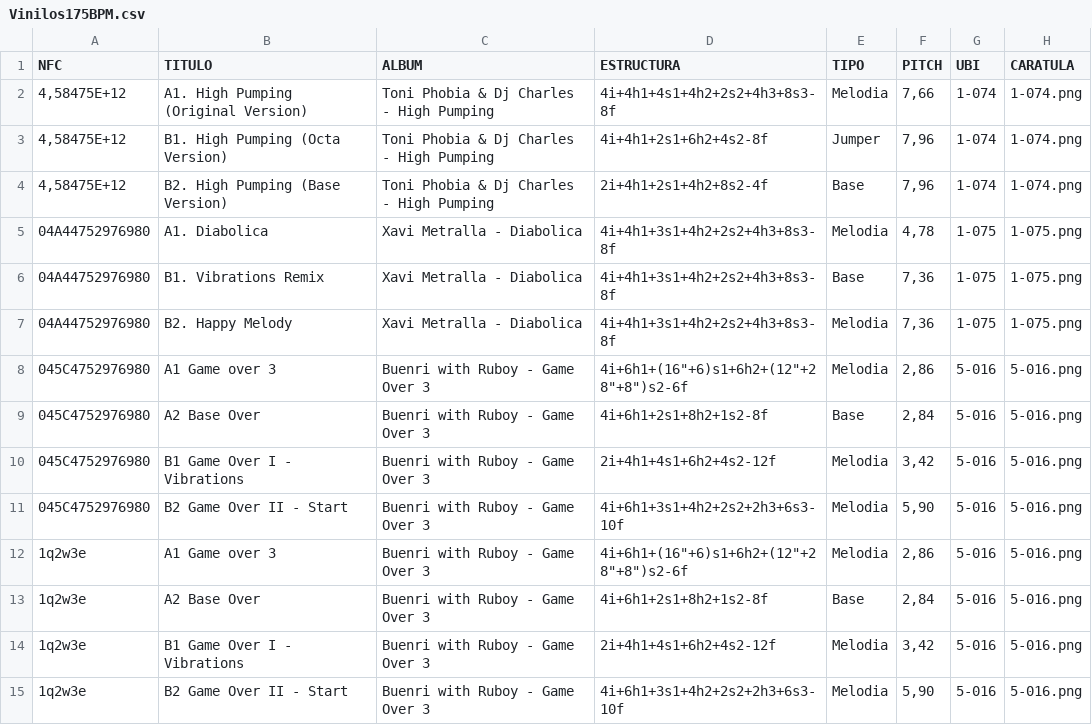
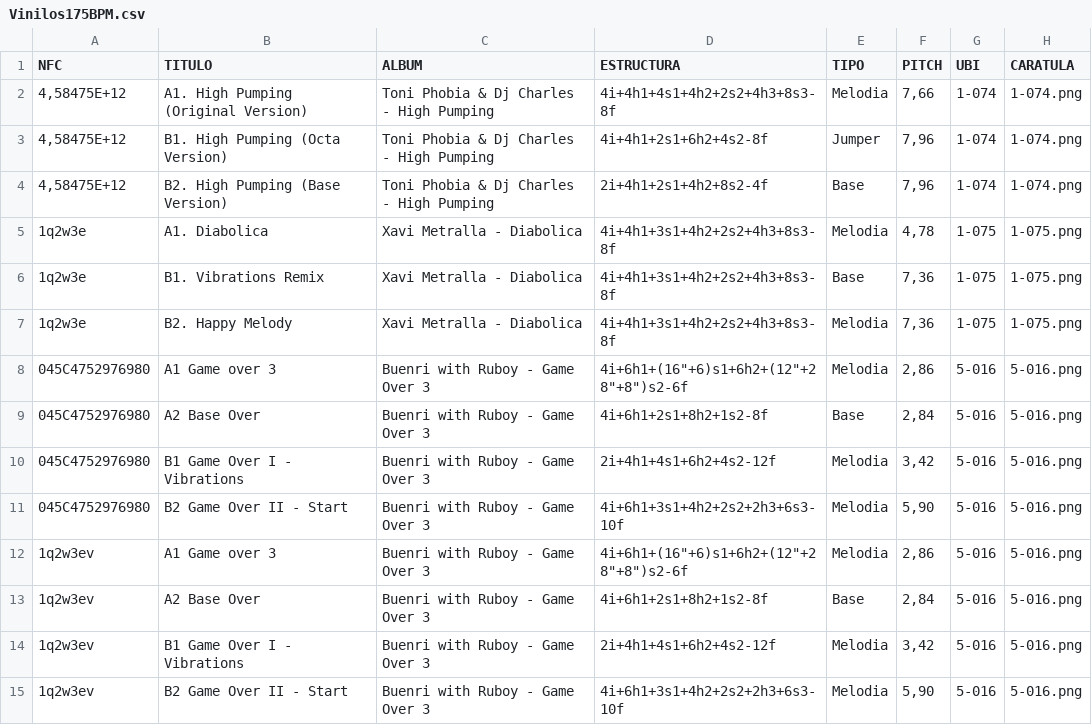
Before and after one commit to TagRecord25/test, a CSV file: Vinilos175BPM.csv, drawn as a sheet.

Commit message:
Update Vinilos175BPM.csv

```diff
--- a/Vinilos175BPM.csv
+++ b/Vinilos175BPM.csv
@@ -4,5 +4,5 @@ NFC;TITULO;ALBUM;ESTRUCTURA;TIPO;PITCH;UBI;CARATULA
 4,58475E+12;B2. High Pumping (Base Version);Toni Phobia & Dj Charles - High Pumping;2i+4h1+2s1+4h2+8s2-4f;Base;7,96;1-074;1-074.png
-04A44752976980;A1. Diabolica;Xavi Metralla - Diabolica;4i+4h1+3s1+4h2+2s2+4h3+8s3-8f;Melodia;4,78;1-075;1-075.png
-04A44752976980;B1. Vibrations Remix;Xavi Metralla - Diabolica;4i+4h1+3s1+4h2+2s2+4h3+8s3-8f;Base;7,36;1-075;1-075.png
-04A44752976980;B2. Happy Melody;Xavi Metralla - Diabolica;4i+4h1+3s1+4h2+2s2+4h3+8s3-8f;Melodia;7,36;1-075;1-075.png
+1q2w3e;A1. Diabolica;Xavi Metralla - Diabolica;4i+4h1+3s1+4h2+2s2+4h3+8s3-8f;Melodia;4,78;1-075;1-075.png
+1q2w3e;B1. Vibrations Remix;Xavi Metralla - Diabolica;4i+4h1+3s1+4h2+2s2+4h3+8s3-8f;Base;7,36;1-075;1-075.png
+1q2w3e;B2. Happy Melody;Xavi Metralla - Diabolica;4i+4h1+3s1+4h2+2s2+4h3+8s3-8f;Melodia;7,36;1-075;1-075.png
 045C4752976980;A1 Game over 3;Buenri with Ruboy - Game Over 3;"4i+6h1+(16""+6)s1+6h2+(12""+28""+8"")s2-6f";Melodia;2,86;5-016;5-016.png
@@ -11,5 +11,5 @@ NFC;TITULO;ALBUM;ESTRUCTURA;TIPO;PITCH;UBI;CARATULA
 045C4752976980;B2 Game Over II - Start;Buenri with Ruboy - Game Over 3;4i+6h1+3s1+4h2+2s2+2h3+6s3-10f;Melodia;5,90;5-016;5-016.png
-1q2w3e;A1 Game over 3;Buenri with Ruboy - Game Over 3;"4i+6h1+(16""+6)s1+6h2+(12""+28""+8"")s2-6f";Melodia;2,86;5-016;5-016.png
-1q2w3e;A2 Base Over;Buenri with Ruboy - Game Over 3;4i+6h1+2s1+8h2+1s2-8f;Base;2,84;5-016;5-016.png
-1q2w3e;B1 Game Over I - Vibrations;Buenri with Ruboy - Game Over 3;2i+4h1+4s1+6h2+4s2-12f;Melodia;3,42;5-016;5-016.png
-1q2w3e;B2 Game Over II - Start;Buenri with Ruboy - Game Over 3;4i+6h1+3s1+4h2+2s2+2h3+6s3-10f;Melodia;5,90;5-016;5-016.png
+1q2w3ev;A1 Game over 3;Buenri with Ruboy - Game Over 3;"4i+6h1+(16""+6)s1+6h2+(12""+28""+8"")s2-6f";Melodia;2,86;5-016;5-016.png
+1q2w3ev;A2 Base Over;Buenri with Ruboy - Game Over 3;4i+6h1+2s1+8h2+1s2-8f;Base;2,84;5-016;5-016.png
+1q2w3ev;B1 Game Over I - Vibrations;Buenri with Ruboy - Game Over 3;2i+4h1+4s1+6h2+4s2-12f;Melodia;3,42;5-016;5-016.png
+1q2w3ev;B2 Game Over II - Start;Buenri with Ruboy - Game Over 3;4i+6h1+3s1+4h2+2s2+2h3+6s3-10f;Melodia;5,90;5-016;5-016.png
```
